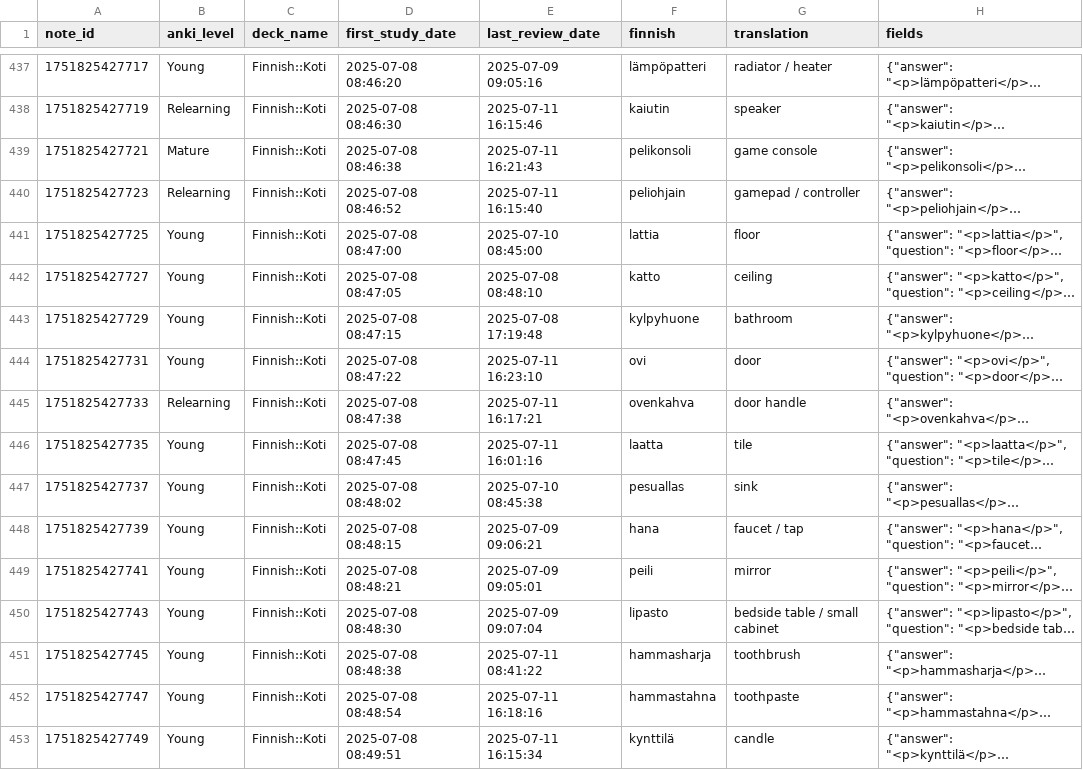
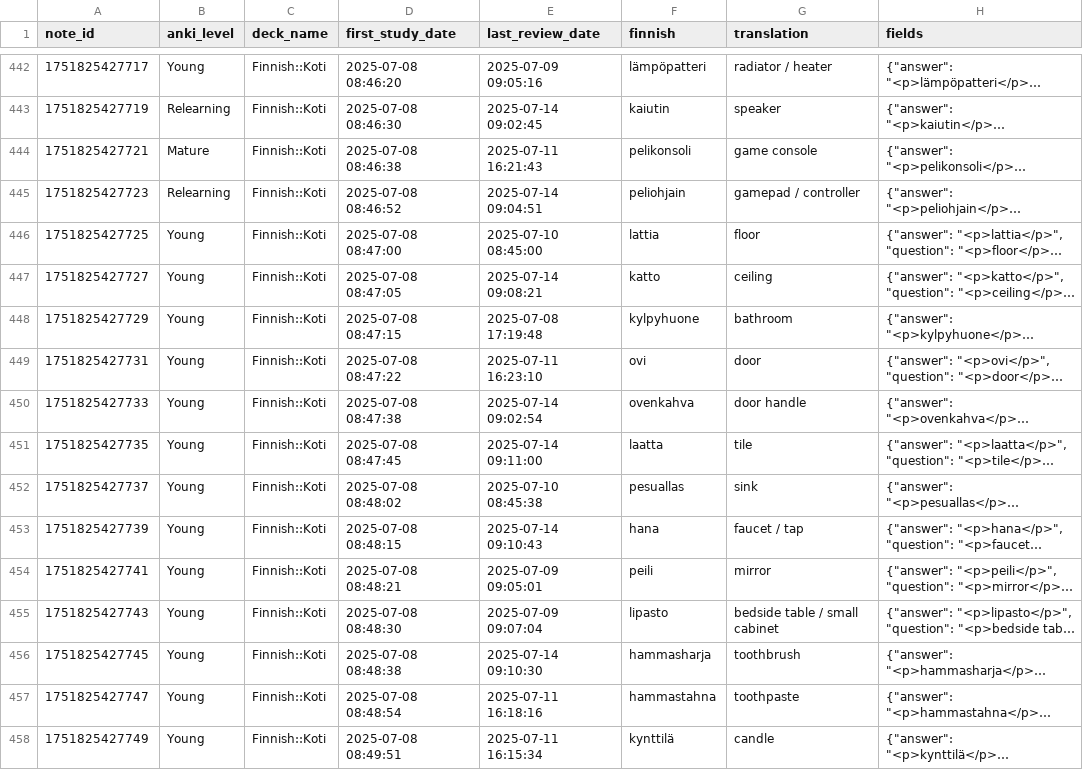
Before and after one commit to leonid-vasilev-ocl/anki-statis, a CSV file: public/anki_stats.csv, drawn as a sheet; only a part is shown, gaps mark what is left out; long unchanged cells end in …; addresses are those after the commit; the diff covers the shown part only; the diff names each change by its address in the sheet, - before the commit and + after, or states it on an @@ line.

```diff
--- a/public/anki_stats.csv
+++ b/public/anki_stats.csv
-E443 (last_review_date): 2025-07-11 16:15:46
+E443 (last_review_date): 2025-07-14 09:02:45
-E445 (last_review_date): 2025-07-11 16:15:40
+E445 (last_review_date): 2025-07-14 09:04:51
-E447 (last_review_date): 2025-07-08 08:48:10
+E447 (last_review_date): 2025-07-14 09:08:21
-B450 (anki_level): Relearning
+B450 (anki_level): Young
-E450 (last_review_date): 2025-07-11 16:17:21
+E450 (last_review_date): 2025-07-14 09:02:54
-E451 (last_review_date): 2025-07-11 16:01:16
+E451 (last_review_date): 2025-07-14 09:11:00
-E453 (last_review_date): 2025-07-09 09:06:21
+E453 (last_review_date): 2025-07-14 09:10:43
-E456 (last_review_date): 2025-07-11 08:41:22
+E456 (last_review_date): 2025-07-14 09:10:30
```
Also changed, not shown: 5 added rows and 91 edited cells elsewhere in this file, 1 other file.
